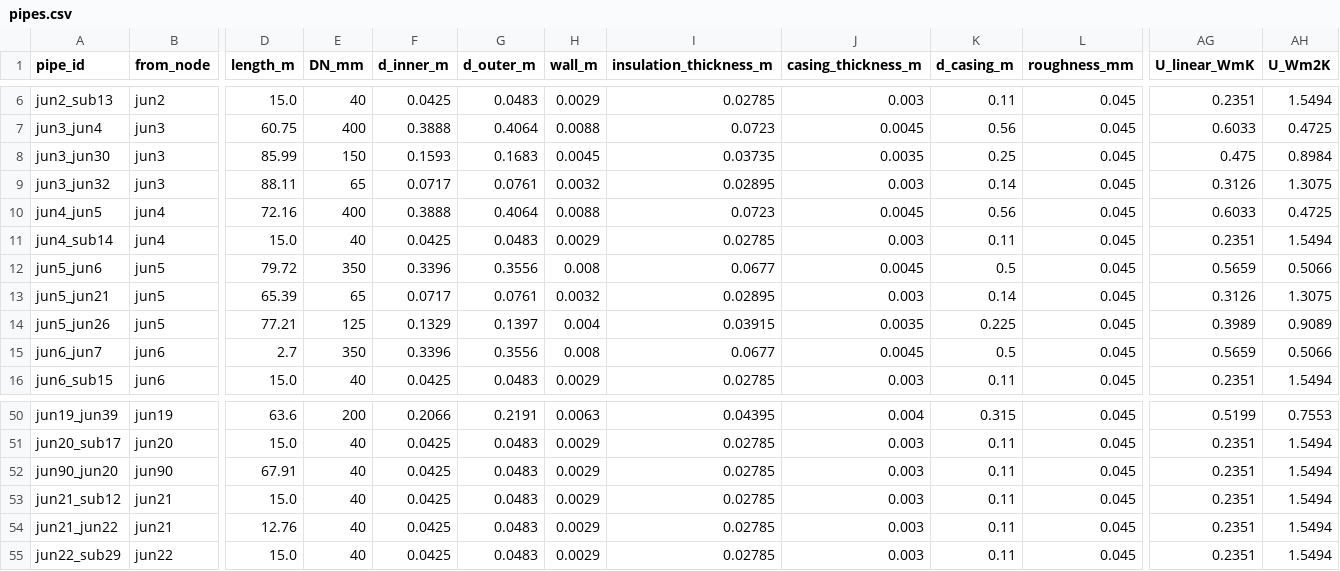
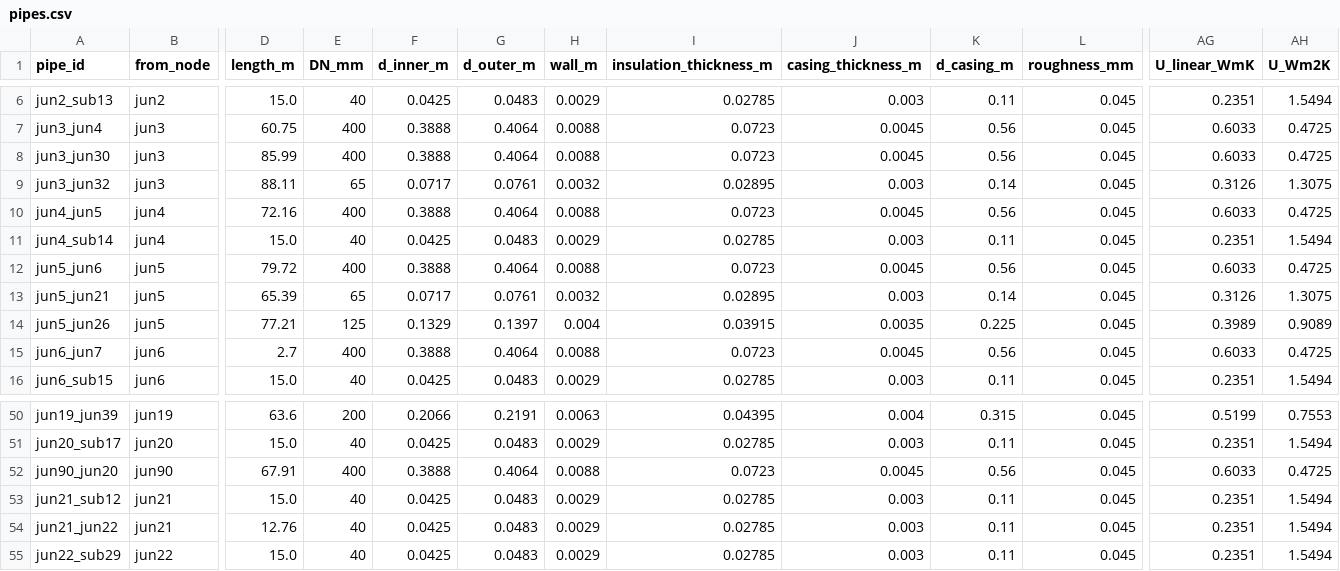
Before and after one commit to SarFerr/dhn-benchmark, a CSV file: archetypes_generation/archetypes/4G_M_M_BASE/pipes.csv, drawn as a sheet; only a part is shown, gaps mark what is left out; the diff covers the shown part only; the diff names each change by its address in the sheet, - before the commit and + after, or states it on an @@ line.

```diff
--- a/archetypes_generation/archetypes/4G_M_M_BASE/pipes.csv
+++ b/archetypes_generation/archetypes/4G_M_M_BASE/pipes.csv
-E8 (DN_mm): 150
+E8 (DN_mm): 400
-F8 (d_inner_m): 0.1593
+F8 (d_inner_m): 0.3888
-G8 (d_outer_m): 0.1683
+G8 (d_outer_m): 0.4064
-H8 (wall_m): 0.0045
+H8 (wall_m): 0.0088
-I8 (insulation_thickness_m): 0.03735
+I8 (insulation_thickness_m): 0.0723
-J8 (casing_thickness_m): 0.0035
+J8 (casing_thickness_m): 0.0045
-K8 (d_casing_m): 0.25
+K8 (d_casing_m): 0.56
-AG8 (U_linear_WmK): 0.475
+AG8 (U_linear_WmK): 0.6033
-AH8 (U_Wm2K): 0.8984
+AH8 (U_Wm2K): 0.4725
-E12 (DN_mm): 350
+E12 (DN_mm): 400
-F12 (d_inner_m): 0.3396
+F12 (d_inner_m): 0.3888
-G12 (d_outer_m): 0.3556
+G12 (d_outer_m): 0.4064
-H12 (wall_m): 0.008
+H12 (wall_m): 0.0088
-I12 (insulation_thickness_m): 0.0677
+I12 (insulation_thickness_m): 0.0723
-K12 (d_casing_m): 0.5
+K12 (d_casing_m): 0.56
-AG12 (U_linear_WmK): 0.5659
+AG12 (U_linear_WmK): 0.6033
-AH12 (U_Wm2K): 0.5066
+AH12 (U_Wm2K): 0.4725
-E15 (DN_mm): 350
+E15 (DN_mm): 400
-F15 (d_inner_m): 0.3396
+F15 (d_inner_m): 0.3888
-G15 (d_outer_m): 0.3556
+G15 (d_outer_m): 0.4064
-H15 (wall_m): 0.008
+H15 (wall_m): 0.0088
-I15 (insulation_thickness_m): 0.0677
+I15 (insulation_thickness_m): 0.0723
-K15 (d_casing_m): 0.5
+K15 (d_casing_m): 0.56
-AG15 (U_linear_WmK): 0.5659
+AG15 (U_linear_WmK): 0.6033
-AH15 (U_Wm2K): 0.5066
+AH15 (U_Wm2K): 0.4725
-E52 (DN_mm): 40
+E52 (DN_mm): 400
-F52 (d_inner_m): 0.0425
+F52 (d_inner_m): 0.3888
-G52 (d_outer_m): 0.0483
+G52 (d_outer_m): 0.4064
-H52 (wall_m): 0.0029
+H52 (wall_m): 0.0088
-I52 (insulation_thickness_m): 0.02785
+I52 (insulation_thickness_m): 0.0723
-J52 (casing_thickness_m): 0.003
+J52 (casing_thickness_m): 0.0045
-K52 (d_casing_m): 0.11
+K52 (d_casing_m): 0.56
-AG52 (U_linear_WmK): 0.2351
+AG52 (U_linear_WmK): 0.6033
-AH52 (U_Wm2K): 1.5494
+AH52 (U_Wm2K): 0.4725
```
Also changed, not shown: 110 edited cells elsewhere in this file, archetypes_generation/archetypes/3G_M_L_BASE/pipes.csv, archetypes_generation/archetypes/3G_M_M_BASE/pipes.csv, 17 other files.
